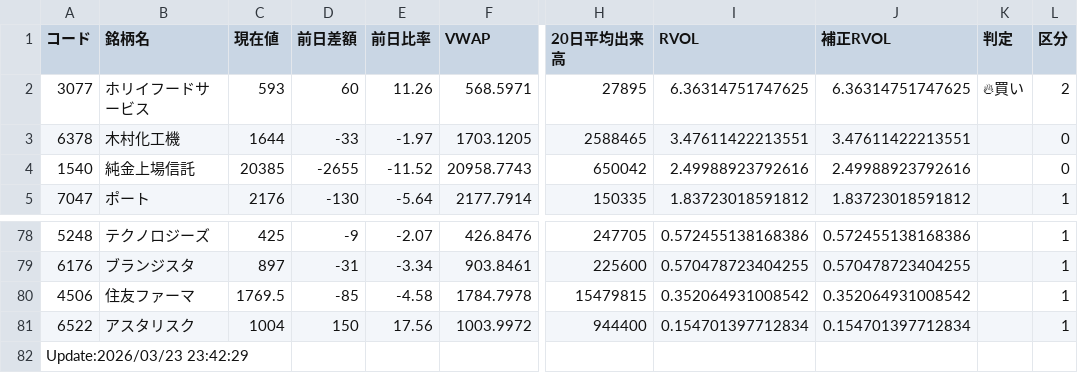
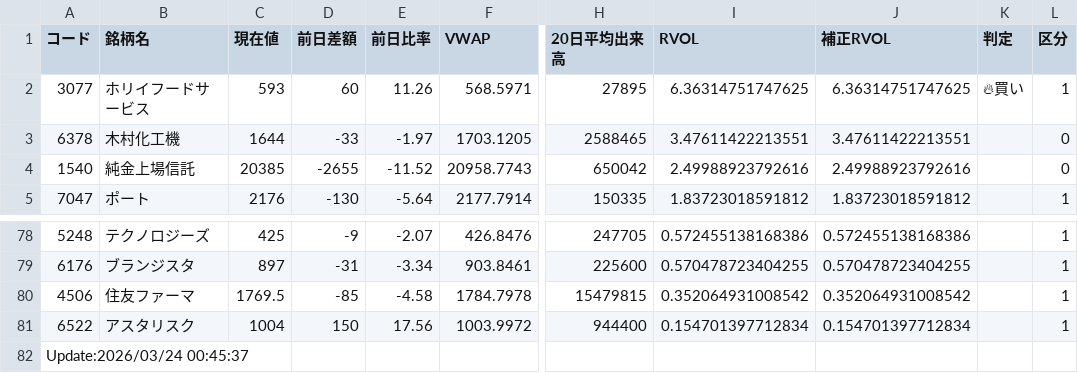
Before and after one commit to sio39/sio39.github.io, a CSV file: data_push.csv, drawn as a sheet; only a part is shown, gaps mark what is left out; the diff names each change by its address in the sheet, - before the commit and + after, or states it on an @@ line.

Commit message:
Update

```diff
--- a/data_push.csv
+++ b/data_push.csv
-L2 (区分): 2
+L2 (区分): 1
-A82 (コード): Update:2026/03/23 23:42:29
+A82 (コード): Update:2026/03/24 00:45:37
```
